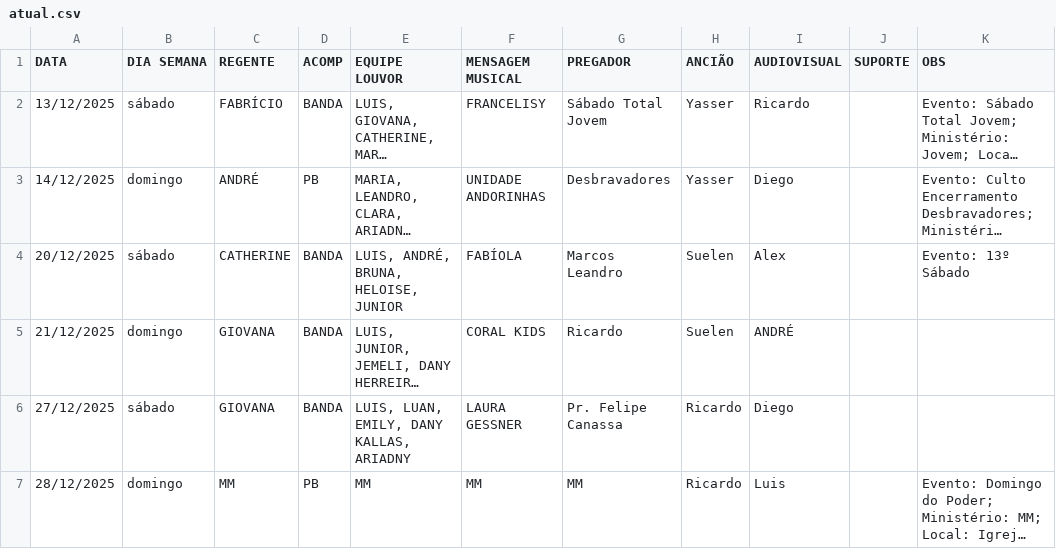
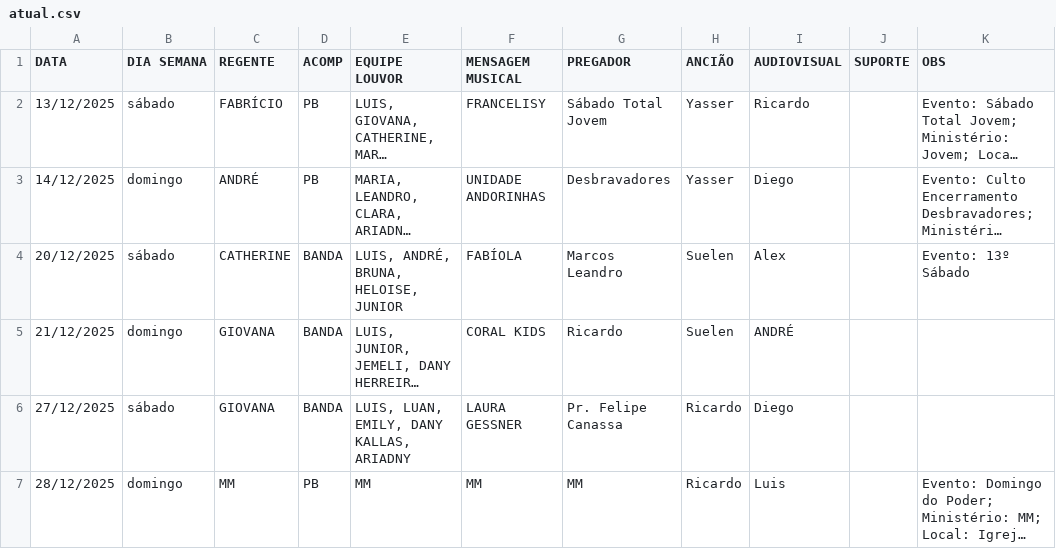
Before and after one commit to NatanBudny/EscalaMusica, a CSV file: docs/atual.csv, drawn as a sheet; long unchanged cells end in …; the diff names each change by its address in the sheet, - before the commit and + after, or states it on an @@ line.

Commit message:
FIXES

```diff
--- a/docs/atual.csv
+++ b/docs/atual.csv
-D2 (ACOMP): BANDA
+D2 (ACOMP): PB
```
